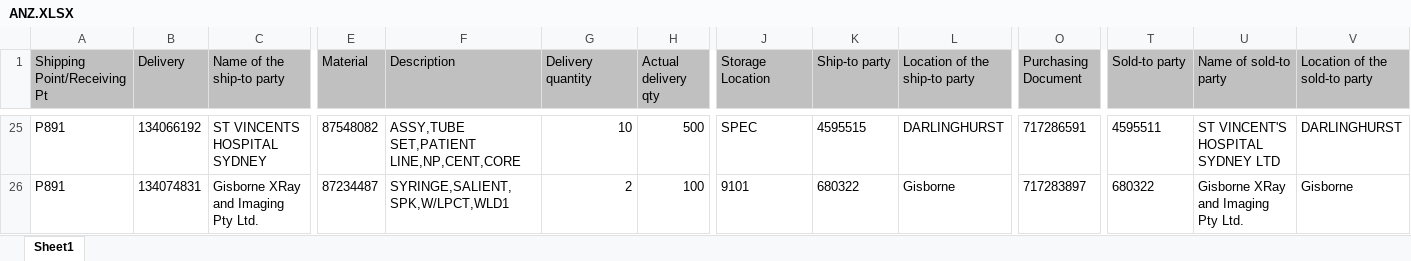
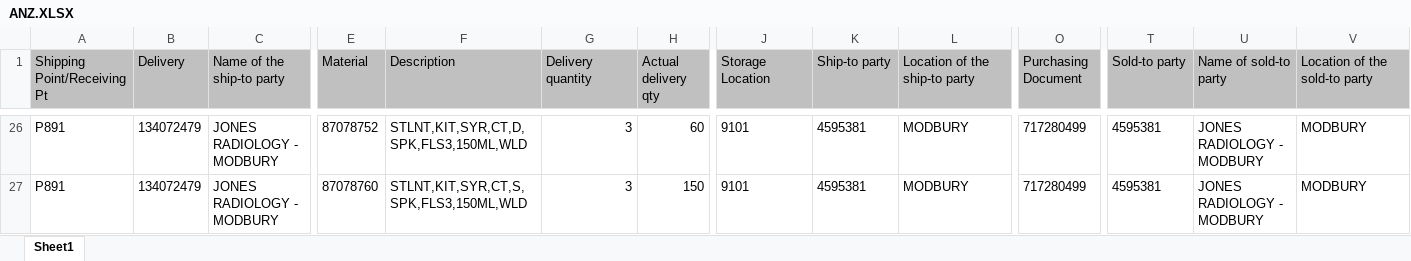
Before and after one commit to janphoenix/anz, an Excel workbook: ANZ.XLSX, sheet Sheet1, drawn as a sheet; only a part is shown, gaps mark what is left out; values as stored, in another font and other column widths than the file's, no borders; addresses are those after the commit; the diff covers the shown part only; the diff names each change by its address in the sheet, - before the commit and + after, or states it on an @@ line.

```diff
--- a/ANZ.XLSX (sheet Sheet1)
+++ b/ANZ.XLSX (sheet Sheet1)
-B26 (Delivery): 134066192
+B26 (Delivery): 134072479
-C26 (Name of the ship-to party): ST VINCENTS HOSPITAL SYDNEY
+C26 (Name of the ship-to party): JONES RADIOLOGY - MODBURY
-E26 (Material): 87548082
+E26 (Material): 87078752
-F26 (Description): ASSY,TUBE SET,PATIENT LINE,NP,CENT,CORE
+F26 (Description): STLNT,KIT,SYR,CT,D,SPK,FLS3,150ML,WLD
-G26 (Delivery quantity): 10
+G26 (Delivery quantity): 3
-H26 (Actual delivery qty): 500
+H26 (Actual delivery qty): 60
-J26 (Storage Location): SPEC
+J26 (Storage Location): 9101
-K26 (Ship-to party): 4595515
+K26 (Ship-to party): 4595381
-L26 (Location of the ship-to party): DARLINGHURST
+L26 (Location of the ship-to party): MODBURY
-O26 (Purchasing Document): 717286591
+O26 (Purchasing Document): 717280499
-T26 (Sold-to party): 4595511
+T26 (Sold-to party): 4595381
-U26 (Name of sold-to party): ST VINCENT'S HOSPITAL SYDNEY LTD
+U26 (Name of sold-to party): JONES RADIOLOGY - MODBURY
-V26 (Location of the sold-to party): DARLINGHURST
+V26 (Location of the sold-to party): MODBURY
-B27 (Delivery): 134074831
+B27 (Delivery): 134072479
-C27 (Name of the ship-to party): Gisborne XRay and Imaging Pty Ltd.
+C27 (Name of the ship-to party): JONES RADIOLOGY - MODBURY
-E27 (Material): 87234487
+E27 (Material): 87078760
-F27 (Description): SYRINGE,SALIENT,SPK,W/LPCT,WLD1
+F27 (Description): STLNT,KIT,SYR,CT,S,SPK,FLS3,150ML,WLD
-G27 (Delivery quantity): 2
+G27 (Delivery quantity): 3
-H27 (Actual delivery qty): 100
+H27 (Actual delivery qty): 150
-K27 (Ship-to party): 680322
+K27 (Ship-to party): 4595381
-L27 (Location of the ship-to party): Gisborne
+L27 (Location of the ship-to party): MODBURY
-O27 (Purchasing Document): 717283897
+O27 (Purchasing Document): 717280499
-T27 (Sold-to party): 680322
+T27 (Sold-to party): 4595381
-U27 (Name of sold-to party): Gisborne XRay and Imaging Pty Ltd.
+U27 (Name of sold-to party): JONES RADIOLOGY - MODBURY
-V27 (Location of the sold-to party): Gisborne
+V27 (Location of the sold-to party): MODBURY
```
Also changed, not shown: 47 added rows, 8 removed rows and 177 edited cells elsewhere in this sheet.
